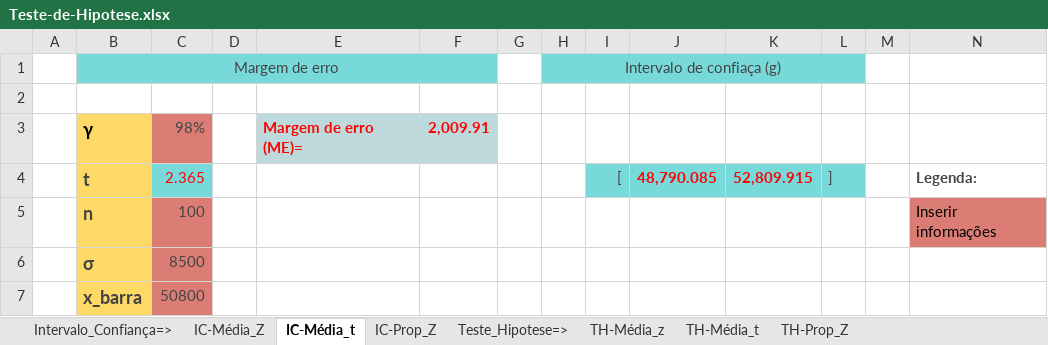
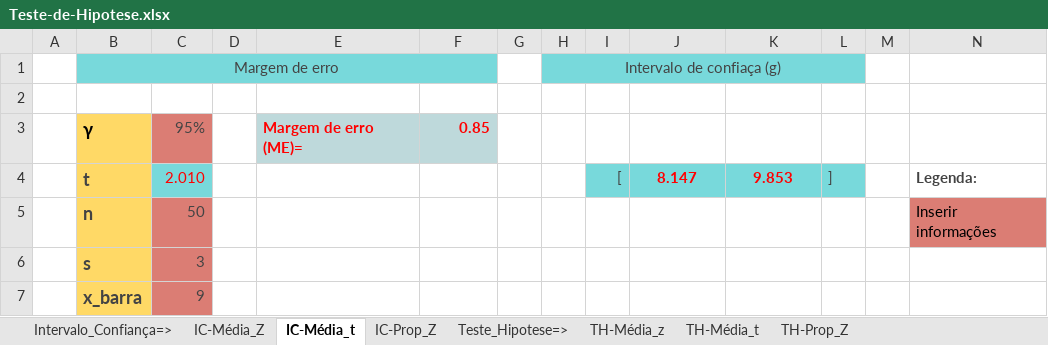
Before and after one commit to marciofcruz/datascience, an Excel workbook: fia/20210608/doc/Teste-de-Hipotese.xlsx, sheet IC-Média_t, drawn as a sheet; values as stored, in another font and other column widths than the file's, no borders; charts and pictures not drawn; removed rows and columns are numbered as before the commit, all else as after; the diff names each change by its address in the sheet, - before the commit and + after, or states it on an @@ line.

```diff
--- a/fia/20210608/doc/Teste-de-Hipotese.xlsx (sheet IC-Média_t)
+++ b/fia/20210608/doc/Teste-de-Hipotese.xlsx (sheet IC-Média_t)
-C3: 98%
+C3: 95%
-F3: 2,009.91
+F3: 0.85
-C4: 2.365
+C4: 2.010
-J4: 48,790.085
+J4: 8.147
-K4: 52,809.915
+K4: 9.853
-C5: 100
+C5: 50
-row 6:  | σ | 8500
+row 6:  | s | 3
-C7: 50800
+C7: 9
```
Also changed, not shown: sheet TH-Média_z, sheet TH-Média_t, sheet Intervalo_Confiança=>, sheet IC-Prop_Z, sheet IC-Média_Z, 1 other file.
